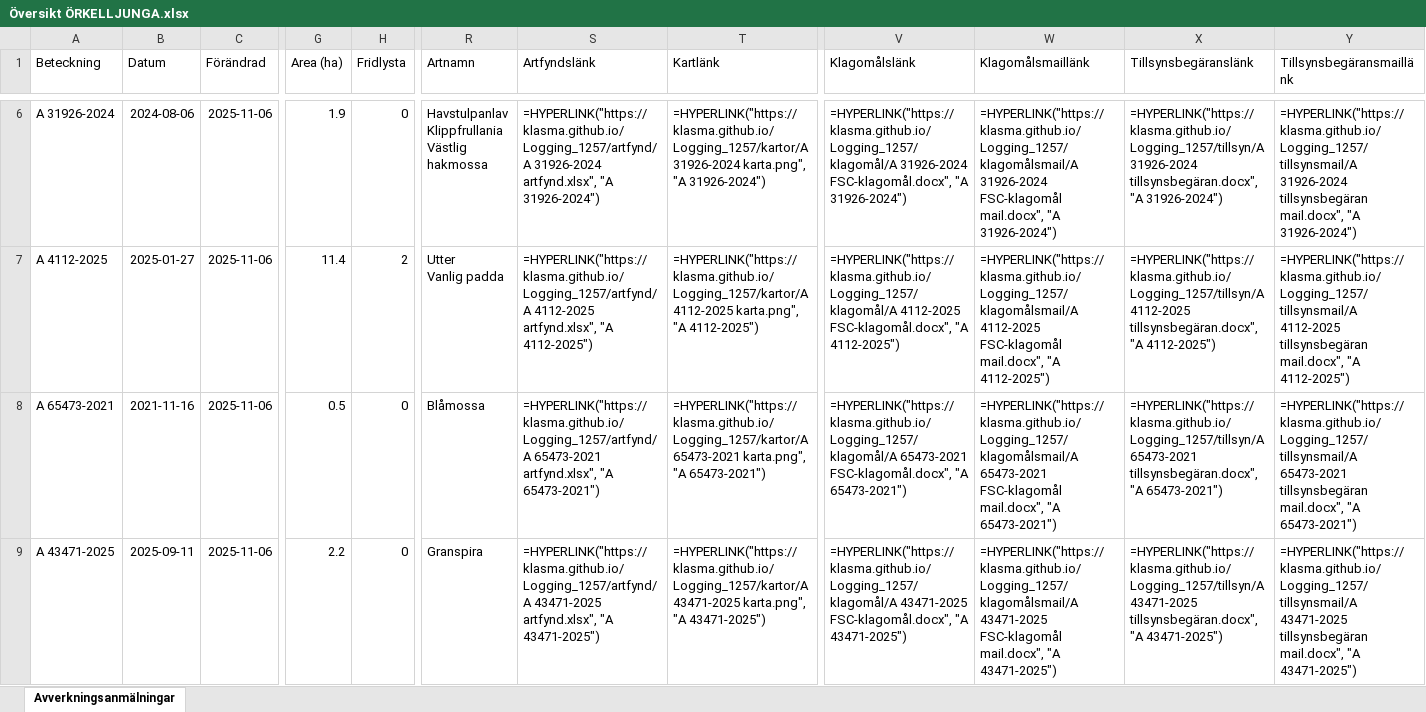
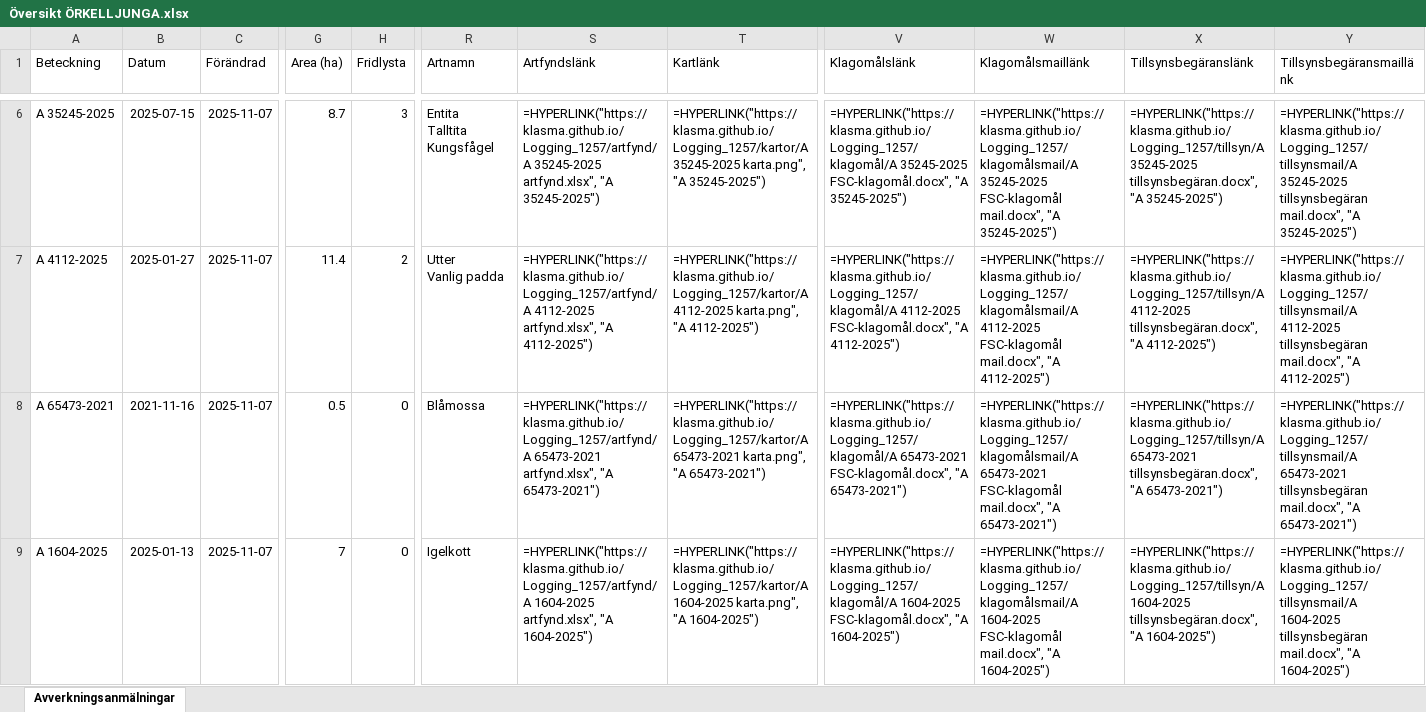
Before and after one commit to klasma/Logging_1257, an Excel workbook: Översikt ÖRKELLJUNGA.xlsx, sheet Avverkningsanmälningar, drawn as a sheet; only a part is shown, gaps mark what is left out; values as stored, in another font and other column widths than the file's, no borders; formulas without a stored value are shown as written; ↵ is a line break in a cell; the diff covers the shown part only; the diff names each change by its address in the sheet, - before the commit and + after, or states it on an @@ line.

```diff
--- a/Översikt ÖRKELLJUNGA.xlsx (sheet Avverkningsanmälningar)
+++ b/Översikt ÖRKELLJUNGA.xlsx (sheet Avverkningsanmälningar)
-A6 (Beteckning): A 31926-2024
+A6 (Beteckning): A 35245-2025
-B6 (Datum): 2024-08-06
+B6 (Datum): 2025-07-15
-C6:C9 (Förändrad): 2025-11-06
+C6:C9 (Förändrad): 2025-11-07
-G6 (Area (ha)): 1.9
+G6 (Area (ha)): 8.7
-H6 (Fridlysta): 0
+H6 (Fridlysta): 3
-R6 (Artnamn): Havstulpanlav ↵ Klippfrullania ↵ Västlig hakmossa
+R6 (Artnamn): Entita ↵ Talltita ↵ Kungsfågel
-S6 (Artfyndslänk): =HYPERLINK("https://klasma.github.io/Logging_1257/artfynd/A 31926-2024 artfynd.xlsx", "A 31926-2024")
+S6 (Artfyndslänk): =HYPERLINK("https://klasma.github.io/Logging_1257/artfynd/A 35245-2025 artfynd.xlsx", "A 35245-2025")
-T6 (Kartlänk): =HYPERLINK("https://klasma.github.io/Logging_1257/kartor/A 31926-2024 karta.png", "A 31926-2024")
+T6 (Kartlänk): =HYPERLINK("https://klasma.github.io/Logging_1257/kartor/A 35245-2025 karta.png", "A 35245-2025")
-V6 (Klagomålslänk): =HYPERLINK("https://klasma.github.io/Logging_1257/klagomål/A 31926-2024 FSC-klagomål.docx", "A 31926-2024")
+V6 (Klagomålslänk): =HYPERLINK("https://klasma.github.io/Logging_1257/klagomål/A 35245-2025 FSC-klagomål.docx", "A 35245-2025")
-W6 (Klagomålsmaillänk): =HYPERLINK("https://klasma.github.io/Logging_1257/klagomålsmail/A 31926-2024 FSC-klagomål mail.docx", "A 31926-2024")
+W6 (Klagomålsmaillänk): =HYPERLINK("https://klasma.github.io/Logging_1257/klagomålsmail/A 35245-2025 FSC-klagomål mail.docx", "A 35245-2025")
-X6 (Tillsynsbegäranslänk): =HYPERLINK("https://klasma.github.io/Logging_1257/tillsyn/A 31926-2024 tillsynsbegäran.docx", "A 31926-2024")
+X6 (Tillsynsbegäranslänk): =HYPERLINK("https://klasma.github.io/Logging_1257/tillsyn/A 35245-2025 tillsynsbegäran.docx", "A 35245-2025")
-Y6 (Tillsynsbegäransmaillänk): =HYPERLINK("https://klasma.github.io/Logging_1257/tillsynsmail/A 31926-2024 tillsynsbegäran mail.docx", "A 31926-2024")
+Y6 (Tillsynsbegäransmaillänk): =HYPERLINK("https://klasma.github.io/Logging_1257/tillsynsmail/A 35245-2025 tillsynsbegäran mail.docx", "A 35245-2025")
-A9 (Beteckning): A 43471-2025
+A9 (Beteckning): A 1604-2025
-B9 (Datum): 2025-09-11
+B9 (Datum): 2025-01-13
-G9 (Area (ha)): 2.2
+G9 (Area (ha)): 7
-R9 (Artnamn): Granspira
+R9 (Artnamn): Igelkott
-S9 (Artfyndslänk): =HYPERLINK("https://klasma.github.io/Logging_1257/artfynd/A 43471-2025 artfynd.xlsx", "A 43471-2025")
+S9 (Artfyndslänk): =HYPERLINK("https://klasma.github.io/Logging_1257/artfynd/A 1604-2025 artfynd.xlsx", "A 1604-2025")
-T9 (Kartlänk): =HYPERLINK("https://klasma.github.io/Logging_1257/kartor/A 43471-2025 karta.png", "A 43471-2025")
+T9 (Kartlänk): =HYPERLINK("https://klasma.github.io/Logging_1257/kartor/A 1604-2025 karta.png", "A 1604-2025")
-V9 (Klagomålslänk): =HYPERLINK("https://klasma.github.io/Logging_1257/klagomål/A 43471-2025 FSC-klagomål.docx", "A 43471-2025")
+V9 (Klagomålslänk): =HYPERLINK("https://klasma.github.io/Logging_1257/klagomål/A 1604-2025 FSC-klagomål.docx", "A 1604-2025")
-W9 (Klagomålsmaillänk): =HYPERLINK("https://klasma.github.io/Logging_1257/klagomålsmail/A 43471-2025 FSC-klagomål mail.docx", "A 43471-2025")
+W9 (Klagomålsmaillänk): =HYPERLINK("https://klasma.github.io/Logging_1257/klagomålsmail/A 1604-2025 FSC-klagomål mail.docx", "A 1604-2025")
-X9 (Tillsynsbegäranslänk): =HYPERLINK("https://klasma.github.io/Logging_1257/tillsyn/A 43471-2025 tillsynsbegäran.docx", "A 43471-2025")
+X9 (Tillsynsbegäranslänk): =HYPERLINK("https://klasma.github.io/Logging_1257/tillsyn/A 1604-2025 tillsynsbegäran.docx", "A 1604-2025")
-Y9 (Tillsynsbegäransmaillänk): =HYPERLINK("https://klasma.github.io/Logging_1257/tillsynsmail/A 43471-2025 tillsynsbegäran mail.docx", "A 43471-2025")
+Y9 (Tillsynsbegäransmaillänk): =HYPERLINK("https://klasma.github.io/Logging_1257/tillsynsmail/A 1604-2025 tillsynsbegäran mail.docx", "A 1604-2025")
```
Also changed, not shown: 1130 edited cells elsewhere in this sheet, artfynd/A 1604-2025 artfynd.xlsx, artfynd/A 38101-2024 artfynd.xlsx, 52 other files.
